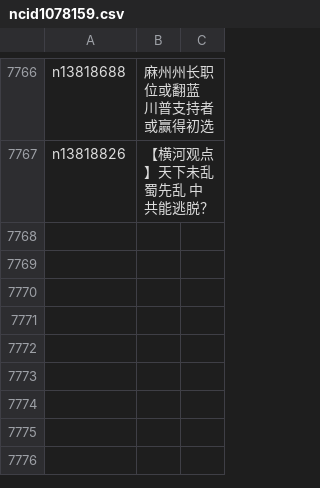
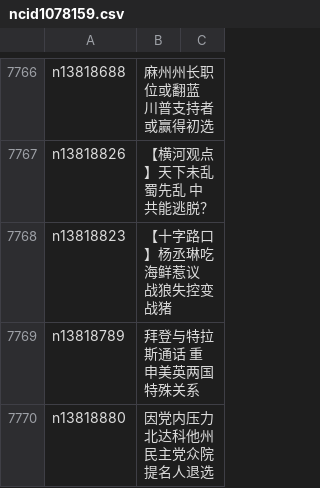
Before and after one commit to easy2view/epoch-news, a CSV file: indexes/ncid1078159.csv, drawn as a sheet; only a part is shown, gaps mark what is left out; the diff names each change by its address in the sheet, - before the commit and + after, or states it on an @@ line.

```diff
--- a/indexes/ncid1078159.csv
+++ b/indexes/ncid1078159.csv
+row 7768: n13818823 | 【十字路口】杨丞琳吃海鲜惹议 战狼失控变战猪
+row 7769: n13818789 | 拜登与特拉斯通话 重申美英两国特殊关系
+row 7770: n13818880 | 因党内压力 北达科他州民主党众院提名人退选
```
Also changed, not shown: indexes/ncid1078160.csv, indexes/ncid1349361.csv, 52 other files.
